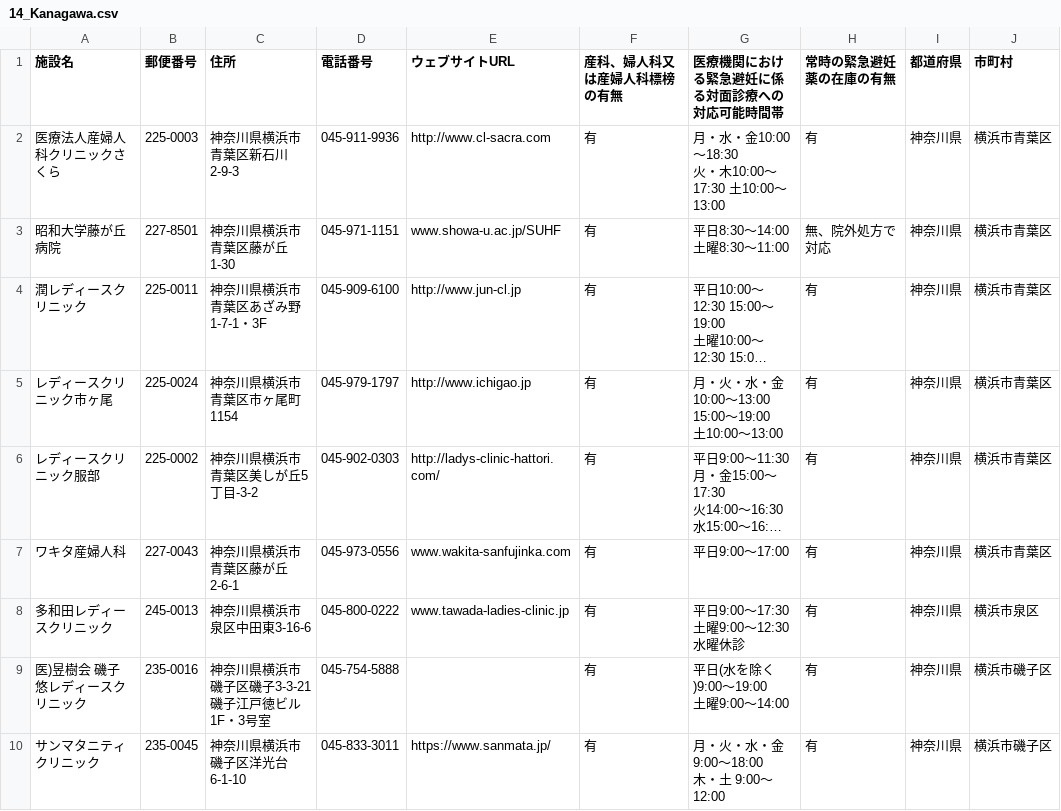
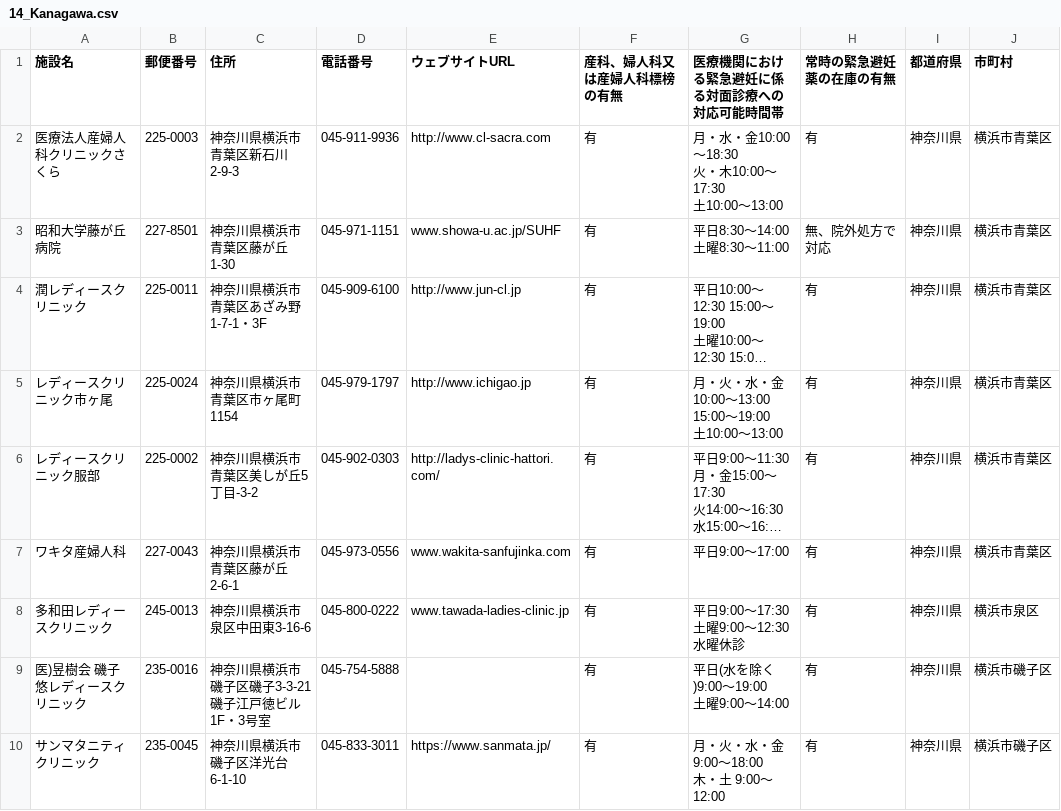
Before and after one commit to hello112334/opendata-pdf-to-csv, a CSV file: output_files/14_Kanagawa.csv, drawn as a sheet; only a part is shown; long unchanged cells end in …; ↵ is a line break in a cell; the diff covers the shown part only; the diff names each change by its address in the sheet, - before the commit and + after, or states it on an @@ line.

```diff
--- a/output_files/14_Kanagawa.csv
+++ b/output_files/14_Kanagawa.csv
-G2 (医療機関における緊急避妊に係る対面診療への対応可能時間帯): 月・水・金10:00～18:30 ↵ 火・木10:00～17:30 土10:00～13:00
+G2 (医療機関における緊急避妊に係る対面診療への対応可能時間帯): 月・水・金10:00～18:30 ↵ 火・木10:00～17:30 ↵ 土10:00～13:00
-G3 (医療機関における緊急避妊に係る対面診療への対応可能時間帯): 平日8:30～14:00 土曜8:30～11:00
+G3 (医療機関における緊急避妊に係る対面診療への対応可能時間帯): 平日8:30～14:00 ↵ 土曜8:30～11:00
-G8 (医療機関における緊急避妊に係る対面診療への対応可能時間帯): 平日9:00～17:30 土曜9:00～12:30 ↵ 水曜休診
+G8 (医療機関における緊急避妊に係る対面診療への対応可能時間帯): 平日9:00～17:30 ↵ 土曜9:00～12:30 ↵ 水曜休診
```
Also changed, not shown: 2 added rows, 1 removed row and 31 edited cells elsewhere in this file, 2 other files.
